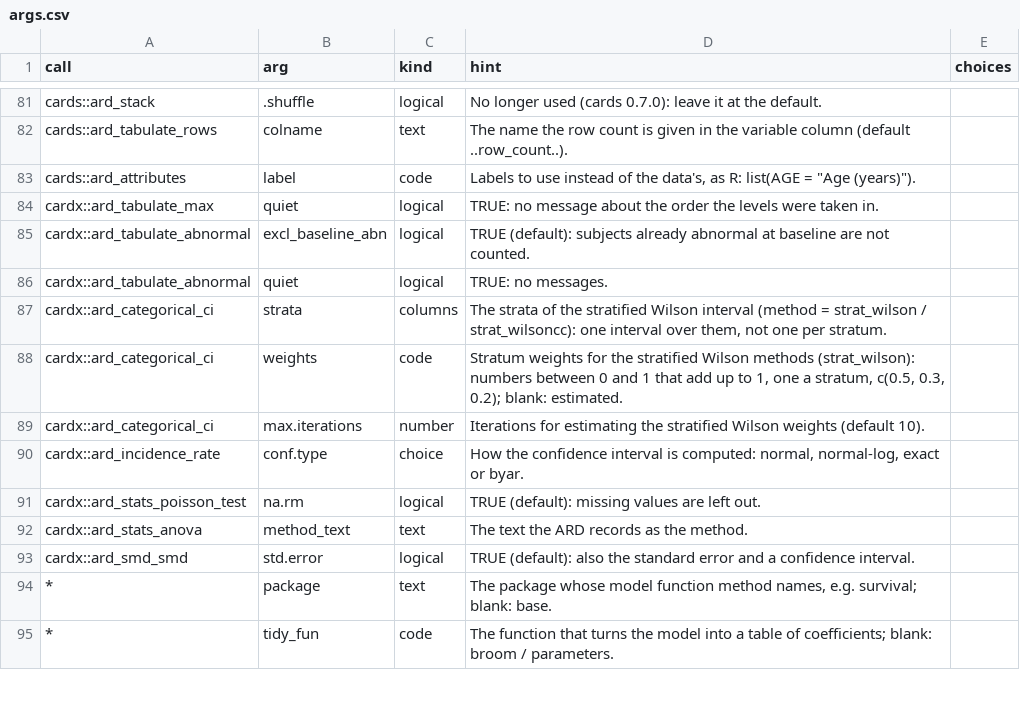
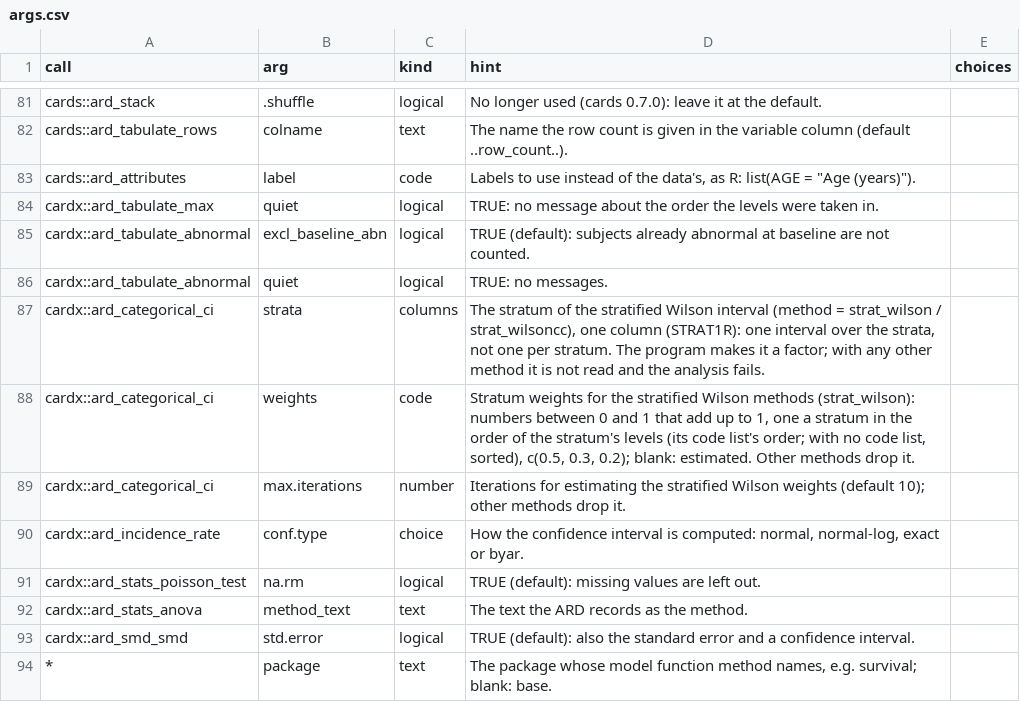
Before and after one commit to ichirio/tflspec, a CSV file: inst/ard/args.csv, drawn as a sheet; only a part is shown, gaps mark what is left out; the shorter side is filled out with more unchanged rows.

```diff
--- a/inst/ard/args.csv
+++ b/inst/ard/args.csv
@@ -86,5 +86,5 @@ cardx::ard_tabulate_abnormal,excl_baseline_abn,logical,TRUE (default): subjects
 cardx::ard_tabulate_abnormal,quiet,logical,TRUE: no messages.,
-cardx::ard_categorical_ci,strata,columns,"The strata of the stratified Wilson interval (method = strat_wilson / strat_wilsoncc): one interval over them, not one per stratum.",
-cardx::ard_categorical_ci,weights,code,"Stratum weights for the stratified Wilson methods (strat_wilson): numbers between 0 and 1 that add up to 1, one a stratum, c(0.5, 0.3, 0.2); blank: estimated.",
-cardx::ard_categorical_ci,max.iterations,number,Iterations for estimating the stratified Wilson weights (default 10).,
+cardx::ard_categorical_ci,strata,columns,"The stratum of the stratified Wilson interval (method = strat_wilson / strat_wilsoncc), one column (STRAT1R): one interval over the strata, not one per stratum. The program makes it a factor; with any other method it is not read and the analysis fails.",
+cardx::ard_categorical_ci,weights,code,"Stratum weights for the stratified Wilson methods (strat_wilson): numbers between 0 and 1 that add up to 1, one a stratum in the order of the stratum's levels (its code list's order; with no code list, sorted), c(0.5, 0.3, 0.2); blank: estimated. Other methods drop it.",
+cardx::ard_categorical_ci,max.iterations,number,Iterations for estimating the stratified Wilson weights (default 10); other methods drop it.,
 cardx::ard_incidence_rate,conf.type,choice,"How the confidence interval is computed: normal, normal-log, exact or byar.",
```
Also changed, not shown: 5 other files.
